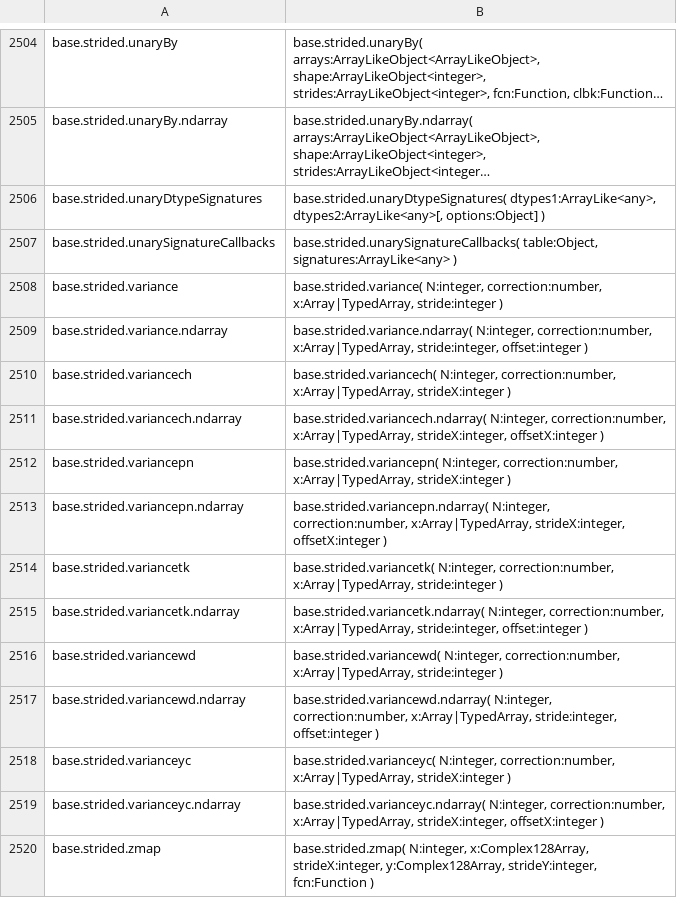
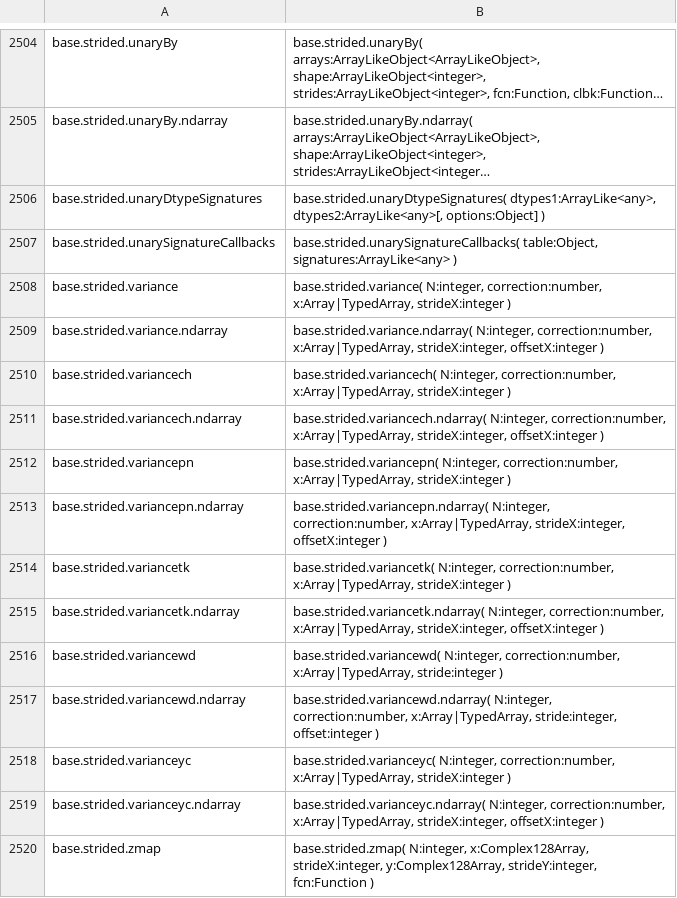
Before and after one commit to stdlib-js/repl, a CSV file: typed-signature/data/data.csv, drawn as a sheet; only a part is shown, gaps mark what is left out; long unchanged cells end in ….

```diff
--- a/typed-signature/data/data.csv
+++ b/typed-signature/data/data.csv
@@ -2507,4 +2507,4 @@ base.strided.unaryDtypeSignatures,"base.strided.unaryDtypeSignatures( dtypes1:Ar
 base.strided.unarySignatureCallbacks,"base.strided.unarySignatureCallbacks( table:Object, signatures:ArrayLike<any> )"
-base.strided.variance,"base.strided.variance( N:integer, correction:number, x:Array|TypedArray, stride:integer )"
-base.strided.variance.ndarray,"base.strided.variance.ndarray( N:integer, correction:number, x:Array|TypedArray, stride:integer, offset:integer )"
+base.strided.variance,"base.strided.variance( N:integer, correction:number, x:Array|TypedArray, strideX:integer )"
+base.strided.variance.ndarray,"base.strided.variance.ndarray( N:integer, correction:number, x:Array|TypedArray, strideX:integer, offsetX:integer )"
 base.strided.variancech,"base.strided.variancech( N:integer, correction:number, x:Array|TypedArray, strideX:integer )"
@@ -2513,4 +2513,4 @@ base.strided.variancepn,"base.strided.variancepn( N:integer, correction:number,
 base.strided.variancepn.ndarray,"base.strided.variancepn.ndarray( N:integer, correction:number, x:Array|TypedArray, strideX:integer, offsetX:integer )"
-base.strided.variancetk,"base.strided.variancetk( N:integer, correction:number, x:Array|TypedArray, stride:integer )"
-base.strided.variancetk.ndarray,"base.strided.variancetk.ndarray( N:integer, correction:number, x:Array|TypedArray, stride:integer, offset:integer )"
+base.strided.variancetk,"base.strided.variancetk( N:integer, correction:number, x:Array|TypedArray, strideX:integer )"
+base.strided.variancetk.ndarray,"base.strided.variancetk.ndarray( N:integer, correction:number, x:Array|TypedArray, strideX:integer, offsetX:integer )"
 base.strided.variancewd,"base.strided.variancewd( N:integer, correction:number, x:Array|TypedArray, stride:integer )"
```
Also changed, not shown: info/data/data.csv, signature/data/data.csv, 6 other files.
